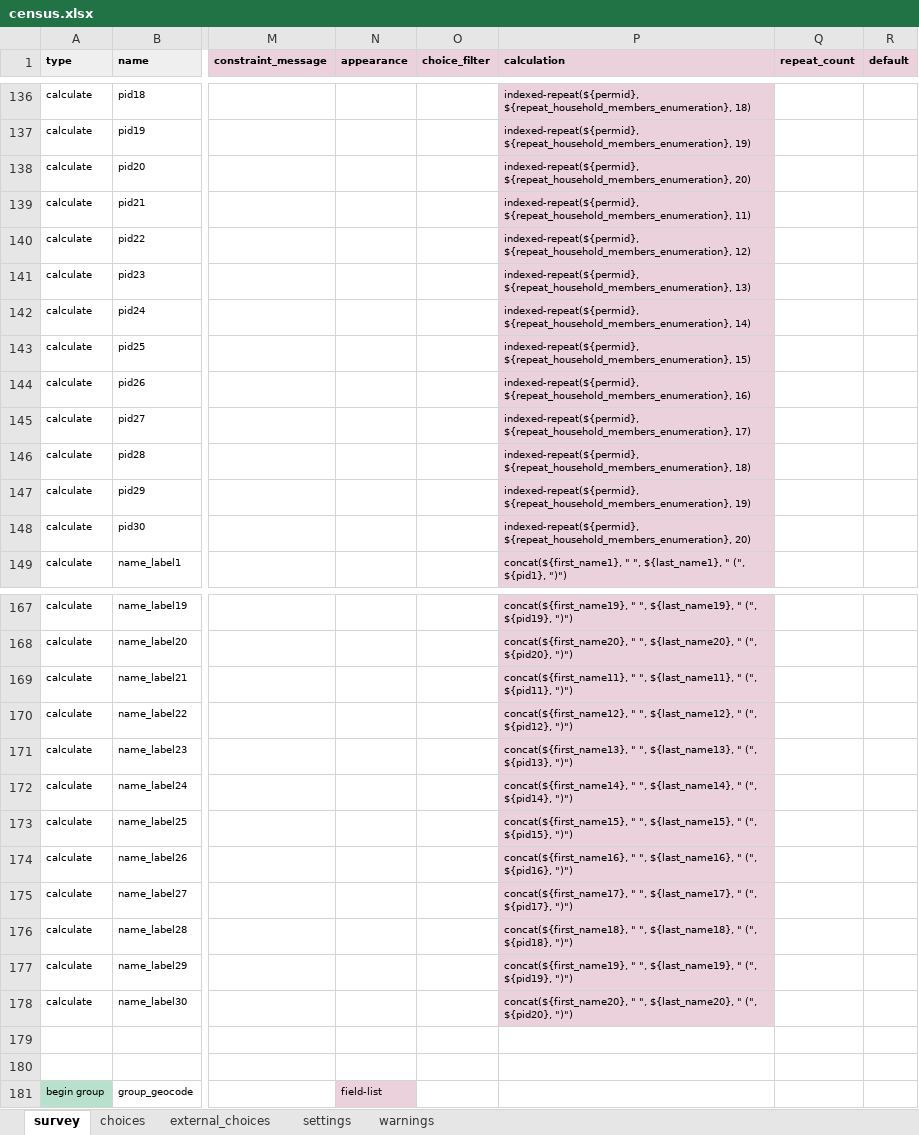
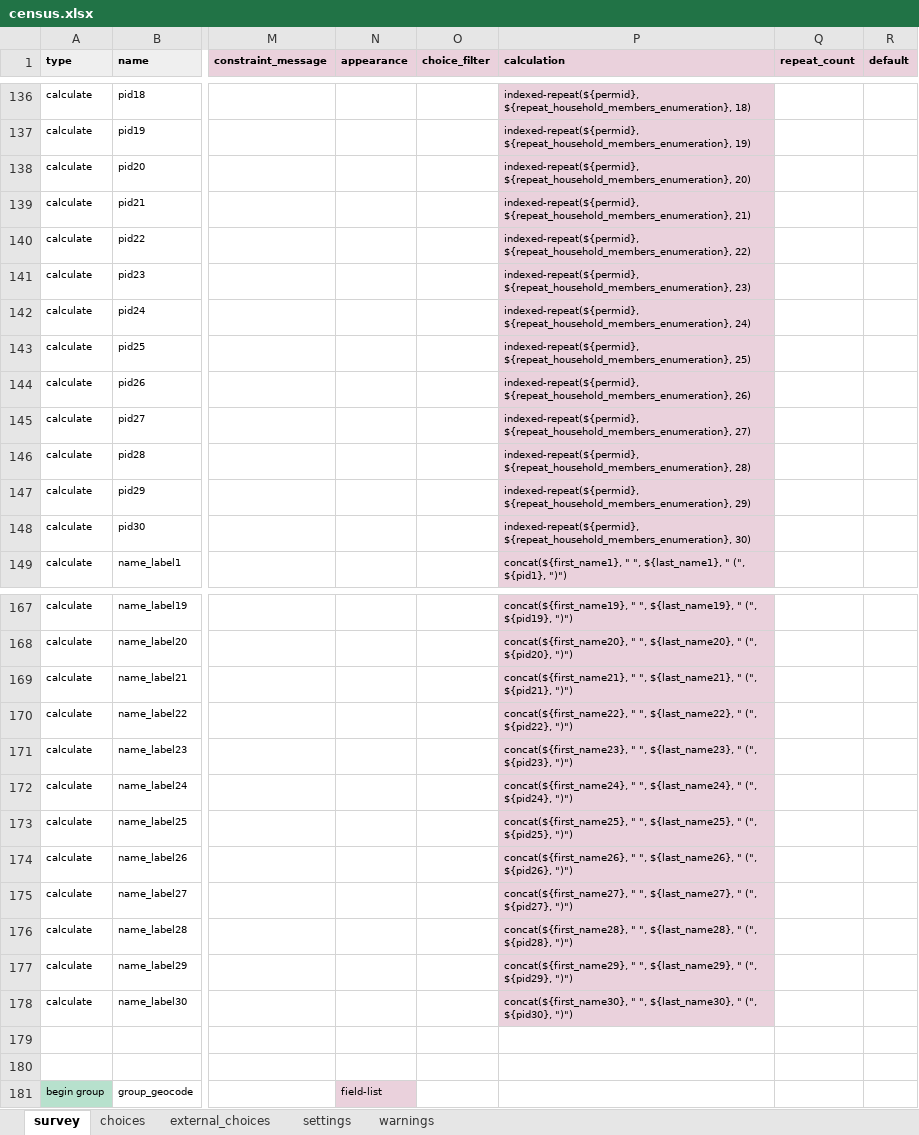
Before and after one commit to linl33/bohemia, an Excel workbook: forms/census/census.xlsx, sheet survey, drawn as a sheet; only a part is shown, gaps mark what is left out; values as stored, in another font and other column widths than the file's, no borders; charts and pictures and conditional formats not drawn; the diff covers the shown part only; the diff names each change by its address in the sheet, - before the commit and + after, or states it on an @@ line.

```diff
--- a/forms/census/census.xlsx (sheet survey)
+++ b/forms/census/census.xlsx (sheet survey)
-P139 (calculation): indexed-repeat(${permid}, ${repeat_household_members_enumeration}, 11)
+P139 (calculation): indexed-repeat(${permid}, ${repeat_household_members_enumeration}, 21)
-P140 (calculation): indexed-repeat(${permid}, ${repeat_household_members_enumeration}, 12)
+P140 (calculation): indexed-repeat(${permid}, ${repeat_household_members_enumeration}, 22)
-P141 (calculation): indexed-repeat(${permid}, ${repeat_household_members_enumeration}, 13)
+P141 (calculation): indexed-repeat(${permid}, ${repeat_household_members_enumeration}, 23)
-P142 (calculation): indexed-repeat(${permid}, ${repeat_household_members_enumeration}, 14)
+P142 (calculation): indexed-repeat(${permid}, ${repeat_household_members_enumeration}, 24)
-P143 (calculation): indexed-repeat(${permid}, ${repeat_household_members_enumeration}, 15)
+P143 (calculation): indexed-repeat(${permid}, ${repeat_household_members_enumeration}, 25)
-P144 (calculation): indexed-repeat(${permid}, ${repeat_household_members_enumeration}, 16)
+P144 (calculation): indexed-repeat(${permid}, ${repeat_household_members_enumeration}, 26)
-P145 (calculation): indexed-repeat(${permid}, ${repeat_household_members_enumeration}, 17)
+P145 (calculation): indexed-repeat(${permid}, ${repeat_household_members_enumeration}, 27)
-P146 (calculation): indexed-repeat(${permid}, ${repeat_household_members_enumeration}, 18)
+P146 (calculation): indexed-repeat(${permid}, ${repeat_household_members_enumeration}, 28)
-P147 (calculation): indexed-repeat(${permid}, ${repeat_household_members_enumeration}, 19)
+P147 (calculation): indexed-repeat(${permid}, ${repeat_household_members_enumeration}, 29)
-P148 (calculation): indexed-repeat(${permid}, ${repeat_household_members_enumeration}, 20)
+P148 (calculation): indexed-repeat(${permid}, ${repeat_household_members_enumeration}, 30)
-P169 (calculation): concat(${first_name11}, " ", ${last_name11}, " (", ${pid11}, ")")
+P169 (calculation): concat(${first_name21}, " ", ${last_name21}, " (", ${pid21}, ")")
-P170 (calculation): concat(${first_name12}, " ", ${last_name12}, " (", ${pid12}, ")")
+P170 (calculation): concat(${first_name22}, " ", ${last_name22}, " (", ${pid22}, ")")
-P171 (calculation): concat(${first_name13}, " ", ${last_name13}, " (", ${pid13}, ")")
+P171 (calculation): concat(${first_name23}, " ", ${last_name23}, " (", ${pid23}, ")")
-P172 (calculation): concat(${first_name14}, " ", ${last_name14}, " (", ${pid14}, ")")
+P172 (calculation): concat(${first_name24}, " ", ${last_name24}, " (", ${pid24}, ")")
-P173 (calculation): concat(${first_name15}, " ", ${last_name15}, " (", ${pid15}, ")")
+P173 (calculation): concat(${first_name25}, " ", ${last_name25}, " (", ${pid25}, ")")
-P174 (calculation): concat(${first_name16}, " ", ${last_name16}, " (", ${pid16}, ")")
+P174 (calculation): concat(${first_name26}, " ", ${last_name26}, " (", ${pid26}, ")")
-P175 (calculation): concat(${first_name17}, " ", ${last_name17}, " (", ${pid17}, ")")
+P175 (calculation): concat(${first_name27}, " ", ${last_name27}, " (", ${pid27}, ")")
-P176 (calculation): concat(${first_name18}, " ", ${last_name18}, " (", ${pid18}, ")")
+P176 (calculation): concat(${first_name28}, " ", ${last_name28}, " (", ${pid28}, ")")
-P177 (calculation): concat(${first_name19}, " ", ${last_name19}, " (", ${pid19}, ")")
+P177 (calculation): concat(${first_name29}, " ", ${last_name29}, " (", ${pid29}, ")")
-P178 (calculation): concat(${first_name20}, " ", ${last_name20}, " (", ${pid20}, ")")
+P178 (calculation): concat(${first_name30}, " ", ${last_name30}, " (", ${pid30}, ")")
```
Also changed, not shown: 21 edited cells elsewhere in this sheet, sheet settings, forms/minicensus/minicensus.xlsx, 5 other files.
